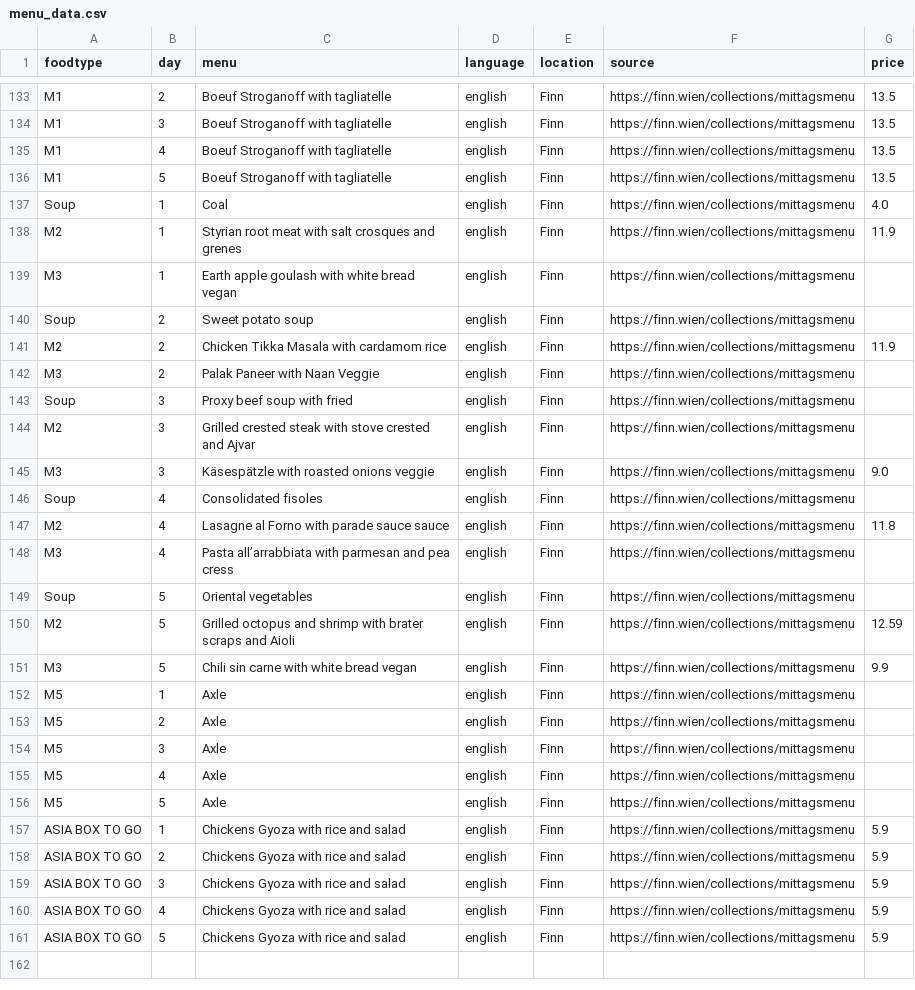
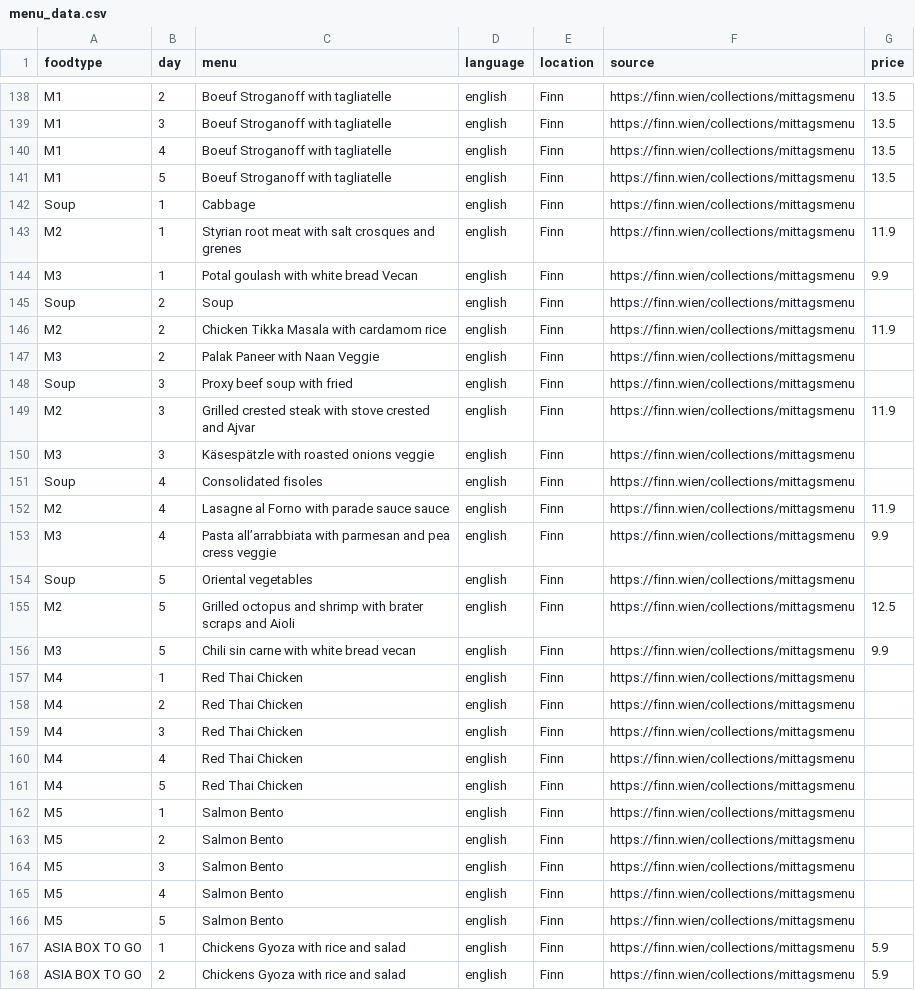
Before and after one commit to maxmheinze/menuscrape, a CSV file: menu_data.csv, drawn as a sheet; only a part is shown, gaps mark what is left out; the shorter side is filled out with more unchanged rows; the diff covers the shown part only.

```diff
--- a/menu_data.csv
+++ b/menu_data.csv
@@ -136,6 +141,6 @@ M1,4,Boeuf Stroganoff with tagliatelle,english,Finn,https://finn.wien/collection
 M1,5,Boeuf Stroganoff with tagliatelle,english,Finn,https://finn.wien/collections/mittagsmenu,13.5
-Soup,1,Coal,english,Finn,https://finn.wien/collections/mittagsmenu,4.0
+Soup,1,Cabbage,english,Finn,https://finn.wien/collections/mittagsmenu,
 M2,1,Styrian root meat with salt crosques and grenes,english,Finn,https://finn.wien/collections/mittagsmenu,11.9
-M3,1,Earth apple goulash with white bread vegan,english,Finn,https://finn.wien/collections/mittagsmenu,
-Soup,2,Sweet potato soup,english,Finn,https://finn.wien/collections/mittagsmenu,
+M3,1,Potal goulash with white bread Vecan,english,Finn,https://finn.wien/collections/mittagsmenu,9.9
+Soup,2,Soup,english,Finn,https://finn.wien/collections/mittagsmenu,
 M2,2,Chicken Tikka Masala with cardamom rice,english,Finn,https://finn.wien/collections/mittagsmenu,11.9
@@ -143,15 +148,20 @@ M3,2,Palak Paneer with Naan Veggie,english,Finn,https://finn.wien/collections/mi
 Soup,3,Proxy beef soup with fried,english,Finn,https://finn.wien/collections/mittagsmenu,
-M2,3,Grilled crested steak with stove crested and Ajvar,english,Finn,https://finn.wien/collections/mittagsmenu,
-M3,3,Käsespätzle with roasted onions veggie,english,Finn,https://finn.wien/collections/mittagsmenu,9.0
+M2,3,Grilled crested steak with stove crested and Ajvar,english,Finn,https://finn.wien/collections/mittagsmenu,11.9
+M3,3,Käsespätzle with roasted onions veggie,english,Finn,https://finn.wien/collections/mittagsmenu,
 Soup,4,Consolidated fisoles,english,Finn,https://finn.wien/collections/mittagsmenu,
-M2,4,Lasagne al Forno with parade sauce sauce,english,Finn,https://finn.wien/collections/mittagsmenu,11.8
-M3,4,Pasta all’arrabbiata with parmesan and pea cress,english,Finn,https://finn.wien/collections/mittagsmenu,
+M2,4,Lasagne al Forno with parade sauce sauce,english,Finn,https://finn.wien/collections/mittagsmenu,11.9
+M3,4,Pasta all’arrabbiata with parmesan and pea cress veggie,english,Finn,https://finn.wien/collections/mittagsmenu,9.9
 Soup,5,Oriental vegetables,english,Finn,https://finn.wien/collections/mittagsmenu,
-M2,5,Grilled octopus and shrimp with brater scraps and Aioli,english,Finn,https://finn.wien/collections/mittagsmenu,12.59
-M3,5,Chili sin carne with white bread vegan,english,Finn,https://finn.wien/collections/mittagsmenu,9.9
-M5,1,Axle,english,Finn,https://finn.wien/collections/mittagsmenu,
-M5,2,Axle,english,Finn,https://finn.wien/collections/mittagsmenu,
-M5,3,Axle,english,Finn,https://finn.wien/collections/mittagsmenu,
-M5,4,Axle,english,Finn,https://finn.wien/collections/mittagsmenu,
-M5,5,Axle,english,Finn,https://finn.wien/collections/mittagsmenu,
+M2,5,Grilled octopus and shrimp with brater scraps and Aioli,english,Finn,https://finn.wien/collections/mittagsmenu,12.5
+M3,5,Chili sin carne with white bread vecan,english,Finn,https://finn.wien/collections/mittagsmenu,9.9
+M4,1,Red Thai Chicken,english,Finn,https://finn.wien/collections/mittagsmenu,
+M4,2,Red Thai Chicken,english,Finn,https://finn.wien/collections/mittagsmenu,
+M4,3,Red Thai Chicken,english,Finn,https://finn.wien/collections/mittagsmenu,
+M4,4,Red Thai Chicken,english,Finn,https://finn.wien/collections/mittagsmenu,
+M4,5,Red Thai Chicken,english,Finn,https://finn.wien/collections/mittagsmenu,
+M5,1,Salmon Bento,english,Finn,https://finn.wien/collections/mittagsmenu,
+M5,2,Salmon Bento,english,Finn,https://finn.wien/collections/mittagsmenu,
+M5,3,Salmon Bento,english,Finn,https://finn.wien/collections/mittagsmenu,
+M5,4,Salmon Bento,english,Finn,https://finn.wien/collections/mittagsmenu,
+M5,5,Salmon Bento,english,Finn,https://finn.wien/collections/mittagsmenu,
 ASIA BOX TO GO,1,Chickens Gyoza with rice and salad,english,Finn,https://finn.wien/collections/mittagsmenu,5.9
```
Also changed, not shown: 5 added rows and 23 edited cells elsewhere in this file, 2 other files.
